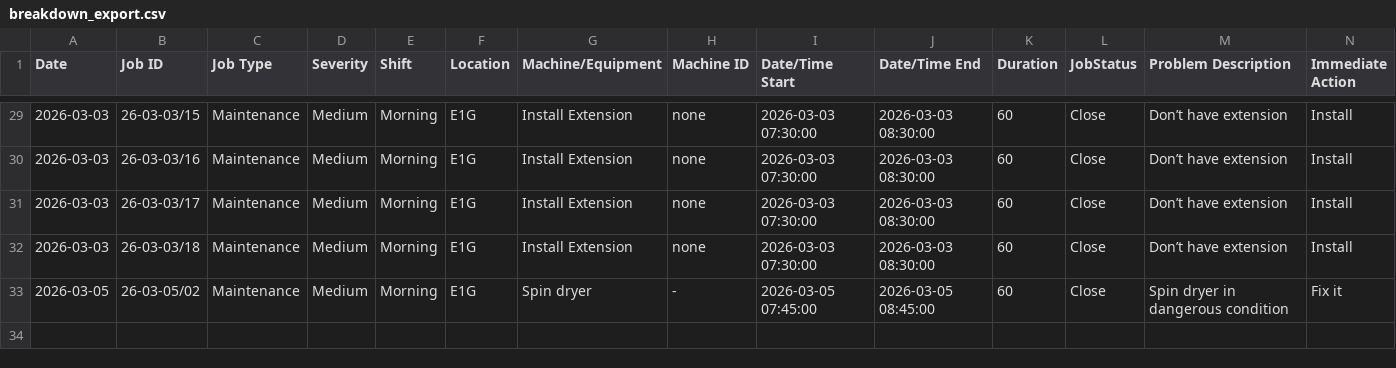
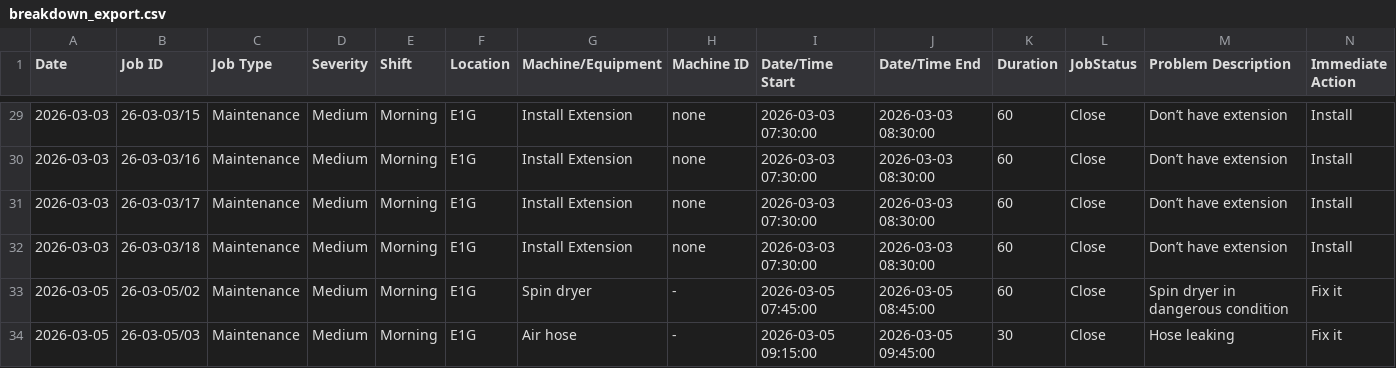
Before and after one commit to azlihanifiah/ME-Dashboard, a CSV file: data/breakdown_export.csv, drawn as a sheet; only a part is shown, gaps mark what is left out; rows hold the shown columns only; the diff names each change by its address in the sheet, - before the commit and + after, or states it on an @@ line.

Commit message:
Auto-save: Update breakdown report (2026-03-05 14:05:08)

```diff
--- a/data/breakdown_export.csv
+++ b/data/breakdown_export.csv
+row 34: 2026-03-05 | 26-03-05/03 | Maintenance | Medium | Morning | E1G | Air hose | - | 2026-03-05 09:15:00 | 2026-03-05 09:45:00 | 30 | Close | Hose leaking | Fix it
```
Also changed, not shown: 1 other file.
